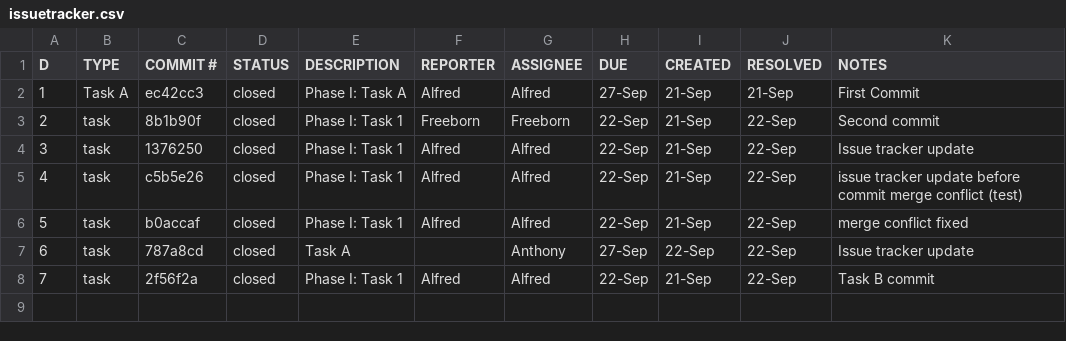
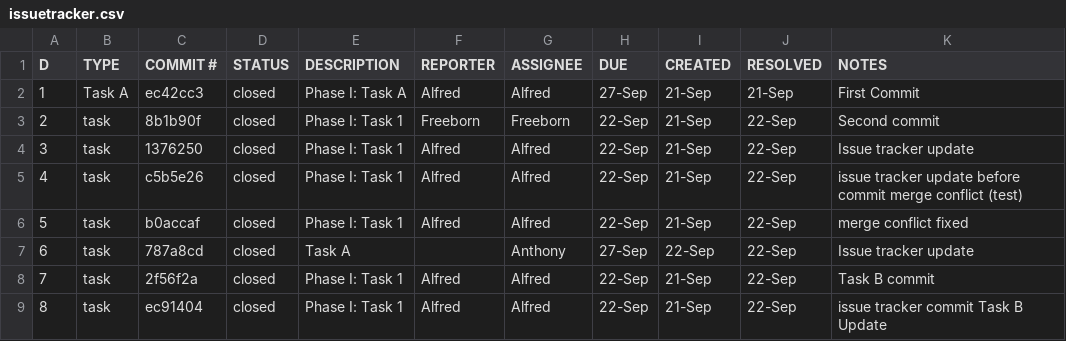
Before and after one commit to AlfredHurtado2025/ET574-HB-HW2-Group3, a CSV file: issuetracker.csv, drawn as a sheet.

Commit message:
dont add to issue tracker

```diff
--- a/issuetracker.csv
+++ b/issuetracker.csv
@@ -8 +8,2 @@ D,TYPE,COMMIT #,STATUS,DESCRIPTION,REPORTER,ASSIGNEE,DUE,CREATED,RESOLVED,NOTES
 7,task,2f56f2a,closed,Phase I: Task 1,Alfred,Alfred,22-Sep,21-Sep,22-Sep, Task B commit
+8,task,ec91404,closed,Phase I: Task 1,Alfred,Alfred,22-Sep,21-Sep,22-Sep, issue tracker commit Task B Update
```
